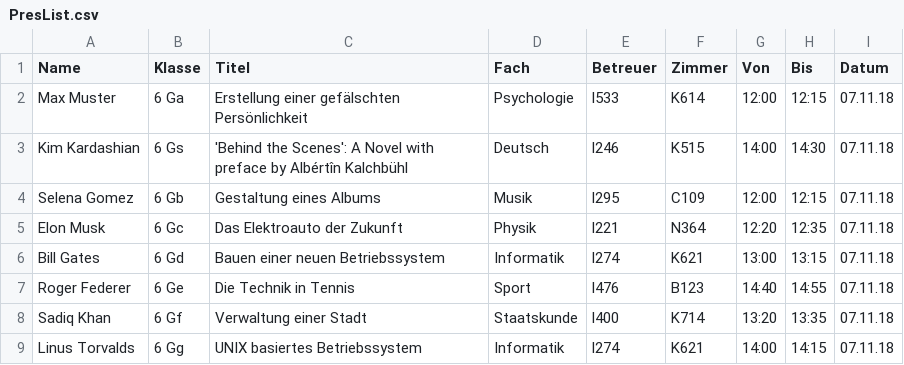
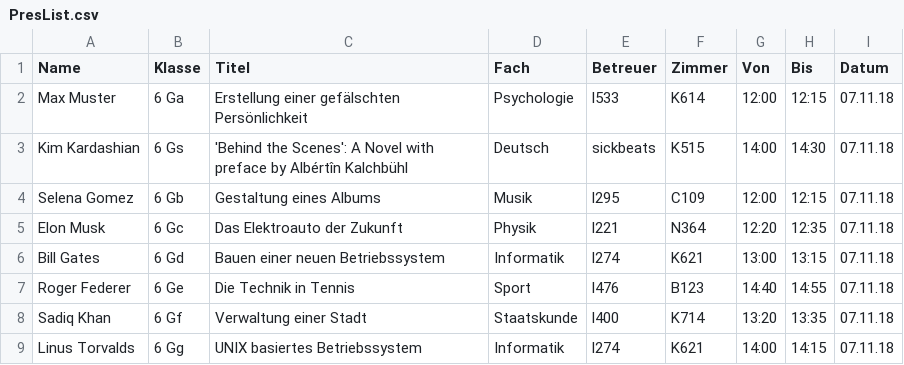
Before and after one commit to edbingo/bks-tool, a CSV file: CSVs/PresList.csv, drawn as a sheet.

```diff
--- a/CSVs/PresList.csv
+++ b/CSVs/PresList.csv
@@ -2,3 +2,3 @@ Name;Klasse;Titel;Fach;Betreuer;Zimmer;Von;Bis;Datum
 Max Muster;6 Ga;Erstellung einer gefälschten Persönlichkeit;Psychologie;l533;K614;12:00;12:15;07.11.18
-Kim Kardashian;6 Gs; 'Behind the Scenes': A Novel with preface by Albértîn Kalchbühl;Deutsch;l246;K515;14:00;14:30;07.11.18
+Kim Kardashian;6 Gs; 'Behind the Scenes': A Novel with preface by Albértîn Kalchbühl;Deutsch;sickbeats;K515;14:00;14:30;07.11.18
 Selena Gomez;6 Gb;Gestaltung eines Albums;Musik;l295;C109;12:00;12:15;07.11.18
```
Also changed, not shown: 1 other file.
